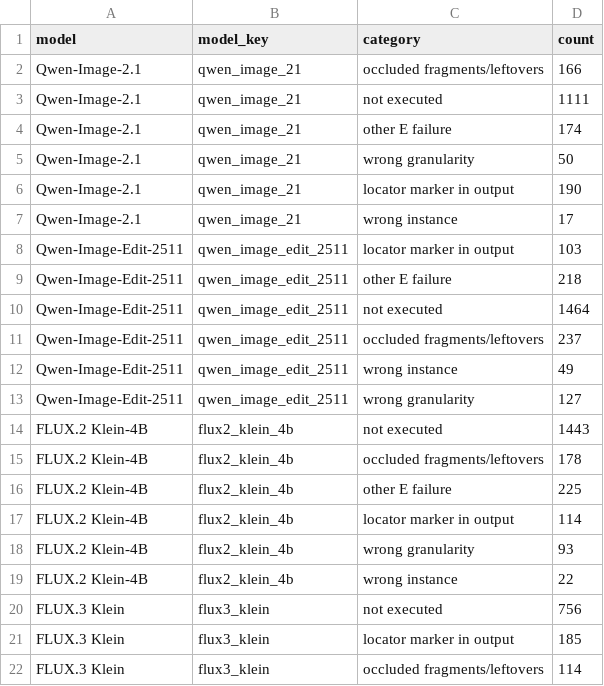
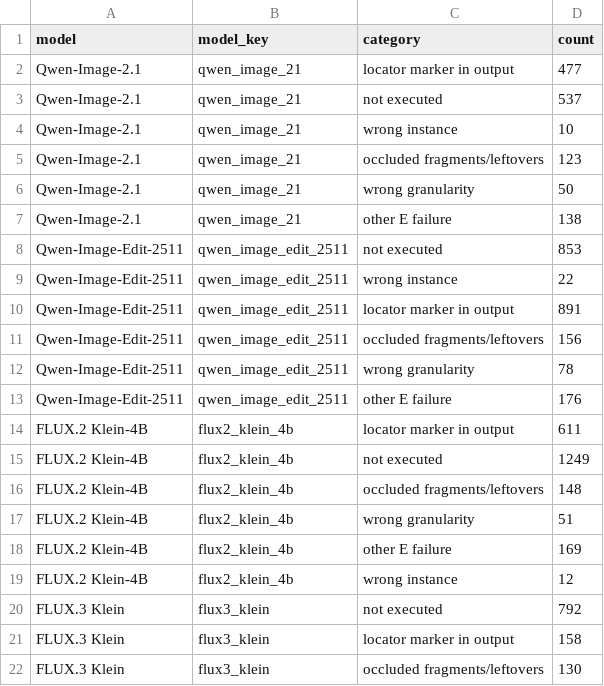
Before and after one commit to Tangent0308/samtok_edit_benchmark, a CSV file: docs/reports/2.6.0/failure_modes.csv, drawn as a sheet; only a part is shown; the diff covers the shown part only.

Commit message:
docs: report visual locator evaluation only

```diff
--- a/docs/reports/2.6.0/failure_modes.csv
+++ b/docs/reports/2.6.0/failure_modes.csv
@@ -1,22 +1,22 @@
 model,model_key,category,count
-Qwen-Image-2.1,qwen_image_21,occluded fragments/leftovers,166
-Qwen-Image-2.1,qwen_image_21,not executed,1111
-Qwen-Image-2.1,qwen_image_21,other E failure,174
+Qwen-Image-2.1,qwen_image_21,locator marker in output,477
+Qwen-Image-2.1,qwen_image_21,not executed,537
+Qwen-Image-2.1,qwen_image_21,wrong instance,10
+Qwen-Image-2.1,qwen_image_21,occluded fragments/leftovers,123
 Qwen-Image-2.1,qwen_image_21,wrong granularity,50
-Qwen-Image-2.1,qwen_image_21,locator marker in output,190
-Qwen-Image-2.1,qwen_image_21,wrong instance,17
-Qwen-Image-Edit-2511,qwen_image_edit_2511,locator marker in output,103
-Qwen-Image-Edit-2511,qwen_image_edit_2511,other E failure,218
-Qwen-Image-Edit-2511,qwen_image_edit_2511,not executed,1464
-Qwen-Image-Edit-2511,qwen_image_edit_2511,occluded fragments/leftovers,237
-Qwen-Image-Edit-2511,qwen_image_edit_2511,wrong instance,49
-Qwen-Image-Edit-2511,qwen_image_edit_2511,wrong granularity,127
-FLUX.2 Klein-4B,flux2_klein_4b,not executed,1443
-FLUX.2 Klein-4B,flux2_klein_4b,occluded fragments/leftovers,178
-FLUX.2 Klein-4B,flux2_klein_4b,other E failure,225
-FLUX.2 Klein-4B,flux2_klein_4b,locator marker in output,114
-FLUX.2 Klein-4B,flux2_klein_4b,wrong granularity,93
-FLUX.2 Klein-4B,flux2_klein_4b,wrong instance,22
-FLUX.3 Klein,flux3_klein,not executed,756
-FLUX.3 Klein,flux3_klein,locator marker in output,185
-FLUX.3 Klein,flux3_klein,occluded fragments/leftovers,114
+Qwen-Image-2.1,qwen_image_21,other E failure,138
+Qwen-Image-Edit-2511,qwen_image_edit_2511,not executed,853
+Qwen-Image-Edit-2511,qwen_image_edit_2511,wrong instance,22
+Qwen-Image-Edit-2511,qwen_image_edit_2511,locator marker in output,891
+Qwen-Image-Edit-2511,qwen_image_edit_2511,occluded fragments/leftovers,156
+Qwen-Image-Edit-2511,qwen_image_edit_2511,wrong granularity,78
+Qwen-Image-Edit-2511,qwen_image_edit_2511,other E failure,176
+FLUX.2 Klein-4B,flux2_klein_4b,locator marker in output,611
+FLUX.2 Klein-4B,flux2_klein_4b,not executed,1249
+FLUX.2 Klein-4B,flux2_klein_4b,occluded fragments/leftovers,148
+FLUX.2 Klein-4B,flux2_klein_4b,wrong granularity,51
+FLUX.2 Klein-4B,flux2_klein_4b,other E failure,169
+FLUX.2 Klein-4B,flux2_klein_4b,wrong instance,12
+FLUX.3 Klein,flux3_klein,not executed,792
+FLUX.3 Klein,flux3_klein,locator marker in output,158
+FLUX.3 Klein,flux3_klein,occluded fragments/leftovers,130
```
Also changed, not shown: 1 added row, 1 removed row and 2 edited cells elsewhere in this file, docs/reports/2.6.0/k_jointpass.csv, docs/reports/2.6.0/locator_impact.csv, 31 other files.
